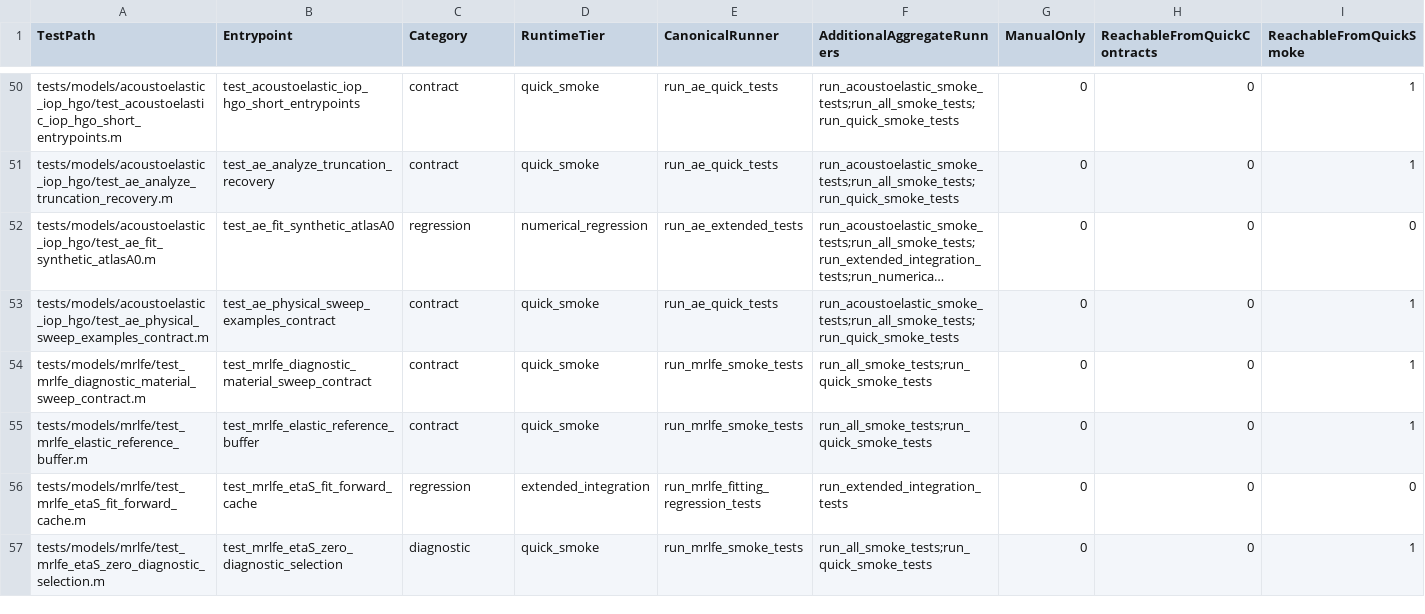
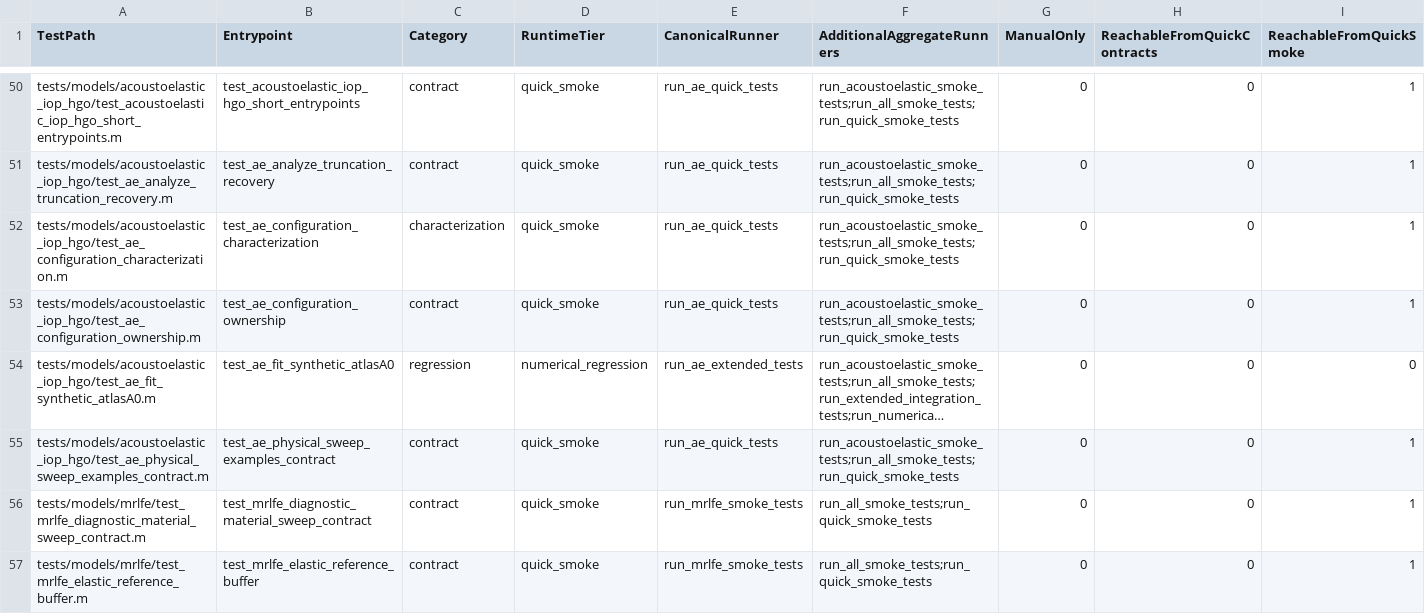
Before and after one commit to cpariona/Lamb-fundamental-solver, a CSV file: analysis/test_inventory/test_runner_ownership.csv, drawn as a sheet; only a part is shown, gaps mark what is left out; the shorter side is filled out with more unchanged rows; long unchanged cells end in …; rows hold the shown columns only; the diff names each change by its address in the sheet, - before the commit and + after, or states it on an @@ line.

```diff
--- a/analysis/test_inventory/test_runner_ownership.csv
+++ b/analysis/test_inventory/test_runner_ownership.csv
+row 52: tests/models/acoustoelastic_iop_hgo/test_ae_configuration_characterization.m | test_ae_configuration_characterization | characterization | quick_smoke | run_ae_quick_tests | run_acoustoelastic_smoke_tests;run_all_smoke_tests;run_quick_smoke_tests | 0 | 0 | 1
+row 53: tests/models/acoustoelastic_iop_hgo/test_ae_configuration_ownership.m | test_ae_configuration_ownership | contract | quick_smoke | run_ae_quick_tests | run_acoustoelastic_smoke_tests;run_all_smoke_tests;run_quick_smoke_tests | 0 | 0 | 1
```
Also changed, not shown: analysis/test_inventory/runner_edges.csv, analysis/test_inventory/test_inventory.csv, 8 other files.
